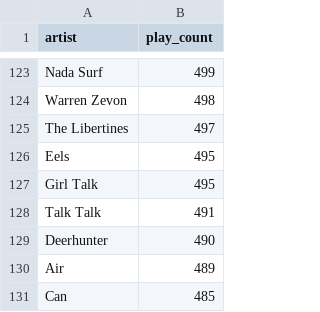
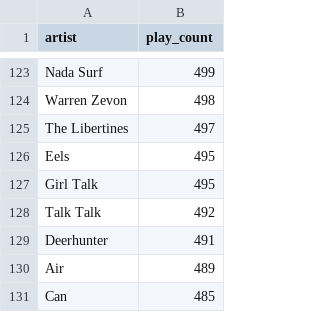
Before and after one commit to gboeing/data-visualization, a CSV file: lastfm-listening-history/data/lastfm_top_artists.csv, drawn as a sheet; only a part is shown, gaps mark what is left out; the diff covers the shown part only.

```diff
--- a/lastfm-listening-history/data/lastfm_top_artists.csv
+++ b/lastfm-listening-history/data/lastfm_top_artists.csv
@@ -127,4 +127,4 @@ Eels,495
 Girl Talk,495
-Talk Talk,491
-Deerhunter,490
+Talk Talk,492
+Deerhunter,491
 Air,489
```
Also changed, not shown: 8 added rows, 8 removed rows and 18 edited cells elsewhere in this file, lastfm-listening-history/data/lastfm_top_albums.csv, lastfm-listening-history/data/lastfm_top_tracks.csv, 20 other files.
